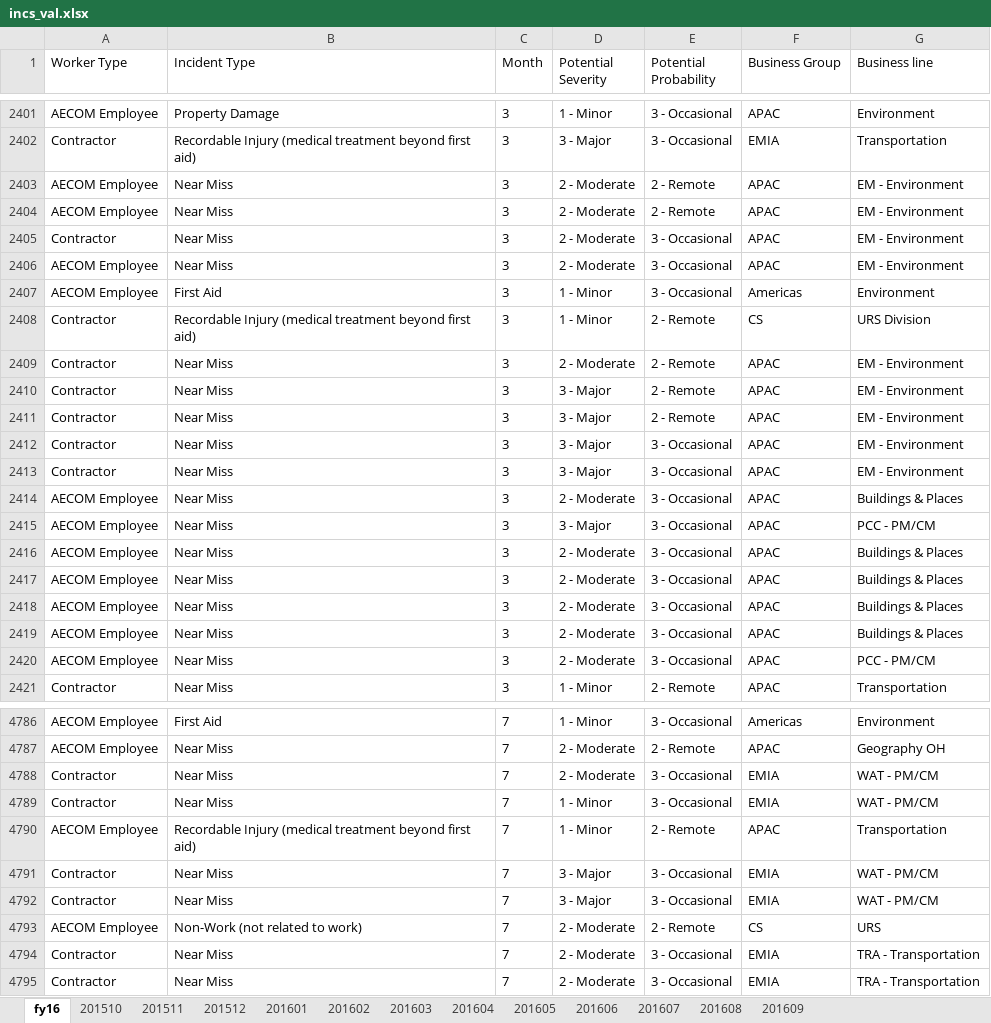
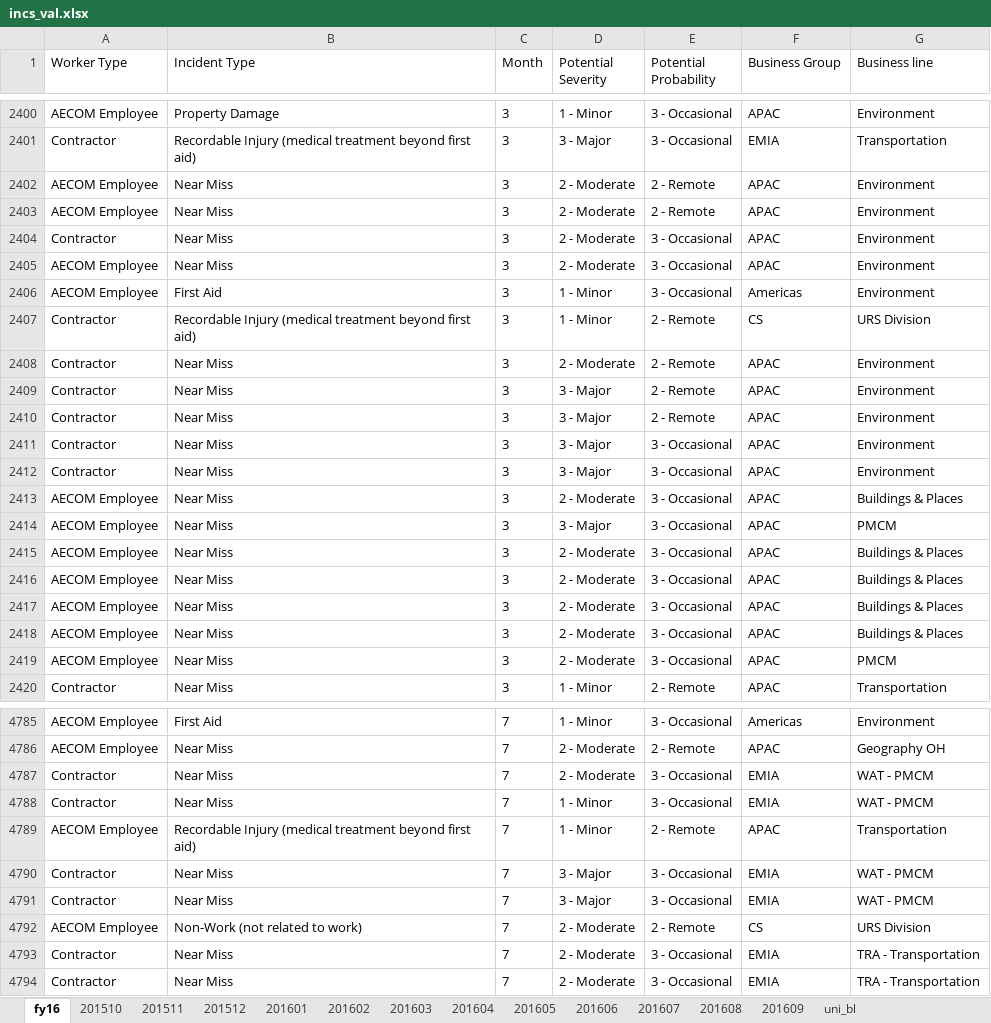
Before and after one commit to gregphillips03/dsci401, an Excel workbook: data/incs_val.xlsx, sheet fy16, drawn as a sheet; only a part is shown, gaps mark what is left out; values as stored, in another font and other column widths than the file's, no borders; addresses are those after the commit; the diff covers the shown part only; the diff names each change by its address in the sheet, - before the commit and + after, or states it on an @@ line.

```diff
--- a/data/incs_val.xlsx (sheet fy16)
+++ b/data/incs_val.xlsx (sheet fy16)
+sheet tab: uni_bl
-G2402:G2405 (Business line): EM - Environment
+G2402:G2405 (Business line): Environment
-G2408:G2412 (Business line): EM - Environment
+G2408:G2412 (Business line): Environment
-G2414 (Business line): PCC - PM/CM
+G2414 (Business line): PMCM
-G2419 (Business line): PCC - PM/CM
+G2419 (Business line): PMCM
-G4787:G4788 (Business line): WAT - PM/CM
+G4787:G4788 (Business line): WAT - PMCM
-G4790:G4791 (Business line): WAT - PM/CM
+G4790:G4791 (Business line): WAT - PMCM
-G4792 (Business line): URS
+G4792 (Business line): URS Division
```
Also changed, not shown: 1 removed row and 225 edited cells elsewhere in this sheet, sheet 201512.
